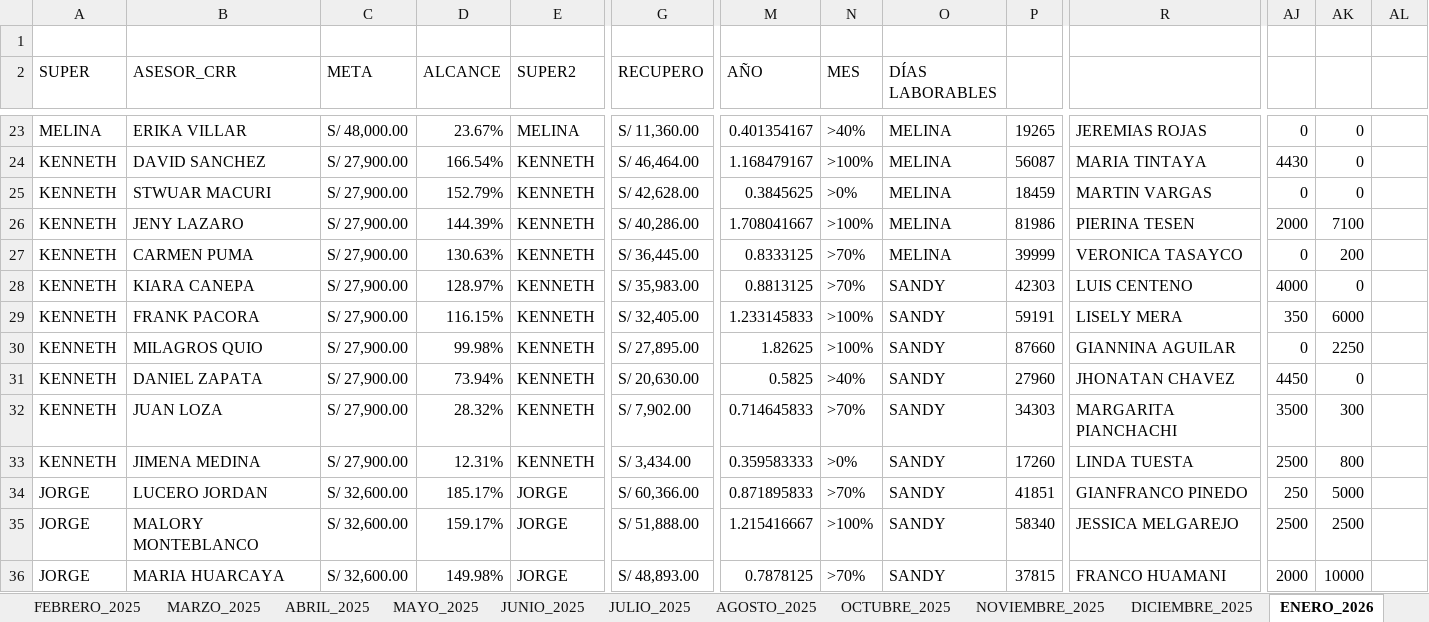
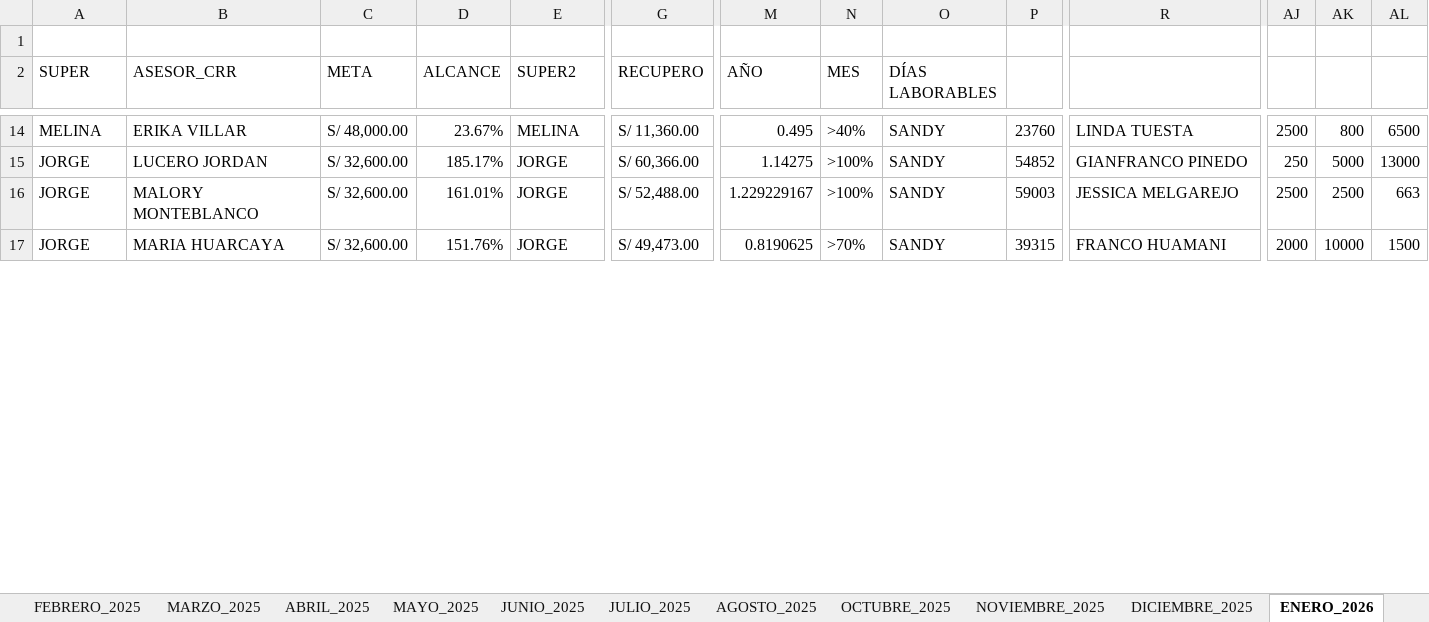
Before and after one commit to jvasquez98/Ranking, an Excel workbook: CS_AVANCE DE ASESORES.xlsx, sheet ENERO_2026, drawn as a sheet; only a part is shown, gaps mark what is left out; values as stored, in another font and other column widths than the file's, no cell formats; conditional formats and table styles not drawn; removed rows and columns are numbered as before the commit, all else as after; rows hold the shown columns only; the diff covers the shown part only; the diff names each change by its address in the sheet, - before the commit and + after, or states it on an @@ line.

```diff
--- a/CS_AVANCE DE ASESORES.xlsx (sheet ENERO_2026)
+++ b/CS_AVANCE DE ASESORES.xlsx (sheet ENERO_2026)
-M14 (AÑO): 0.401354167
+M14 (AÑO): 0.495
-O14 (DÍAS LABORABLES): MELINA
+O14 (DÍAS LABORABLES): SANDY
-P14: 19265
+P14: 23760
-R14: JEREMIAS ROJAS
+R14: LINDA TUESTA
-AJ14: 0
+AJ14: 2500
-AK14: 0
+AK14: 800
-AL14: (empty)
+AL14: 6500
-row 24: KENNETH | DAVID SANCHEZ | S/ 27,900.00 | 166.54% | KENNETH | S/ 46,464.00 | 1.168479167 | >100% | MELINA | 56087 | MARIA TINTAYA | 4430 | 0
-row 25: KENNETH | STWUAR MACURI | S/ 27,900.00 | 152.79% | KENNETH | S/ 42,628.00 | 0.3845625 | >0% | MELINA | 18459 | MARTIN VARGAS | 0 | 0
-row 26: KENNETH | JENY LAZARO | S/ 27,900.00 | 144.39% | KENNETH | S/ 40,286.00 | 1.708041667 | >100% | MELINA | 81986 | PIERINA TESEN | 2000 | 7100
-row 27: KENNETH | CARMEN PUMA | S/ 27,900.00 | 130.63% | KENNETH | S/ 36,445.00 | 0.8333125 | >70% | MELINA | 39999 | VERONICA TASAYCO | 0 | 200
-row 28: KENNETH | KIARA CANEPA | S/ 27,900.00 | 128.97% | KENNETH | S/ 35,983.00 | 0.8813125 | >70% | SANDY | 42303 | LUIS CENTENO | 4000 | 0
-row 29: KENNETH | FRANK PACORA | S/ 27,900.00 | 116.15% | KENNETH | S/ 32,405.00 | 1.233145833 | >100% | SANDY | 59191 | LISELY MERA | 350 | 6000
-row 30: KENNETH | MILAGROS QUIO | S/ 27,900.00 | 99.98% | KENNETH | S/ 27,895.00 | 1.82625 | >100% | SANDY | 87660 | GIANNINA AGUILAR | 0 | 2250
-row 31: KENNETH | DANIEL ZAPATA | S/ 27,900.00 | 73.94% | KENNETH | S/ 20,630.00 | 0.5825 | >40% | SANDY | 27960 | JHONATAN CHAVEZ | 4450 | 0
-row 32: KENNETH | JUAN LOZA | S/ 27,900.00 | 28.32% | KENNETH | S/ 7,902.00 | 0.714645833 | >70% | SANDY | 34303 | MARGARITA PIANCHACHI | 3500 | 300
-row 33: KENNETH | JIMENA MEDINA | S/ 27,900.00 | 12.31% | KENNETH | S/ 3,434.00 | 0.359583333 | >0% | SANDY | 17260 | LINDA TUESTA | 2500 | 800
-M15 (AÑO): 0.871895833
+M15 (AÑO): 1.14275
-N15 (MES): >70%
+N15 (MES): >100%
-P15: 41851
+P15: 54852
-AL15: (empty)
+AL15: 13000
-D16 (ALCANCE): 159.17%
+D16 (ALCANCE): 161.01%
-G16 (RECUPERO): S/ 51,888.00
+G16 (RECUPERO): S/ 52,488.00
-M16 (AÑO): 1.215416667
+M16 (AÑO): 1.229229167
-P16: 58340
+P16: 59003
-AL16: (empty)
+AL16: 663
-D17 (ALCANCE): 149.98%
+D17 (ALCANCE): 151.76%
-G17 (RECUPERO): S/ 48,893.00
+G17 (RECUPERO): S/ 49,473.00
-M17 (AÑO): 0.7878125
+M17 (AÑO): 0.8190625
-P17: 37815
+P17: 39315
-AL17: (empty)
+AL17: 1500
```
Also changed, not shown: 25 added rows, 15 removed rows and 327 edited cells elsewhere in this sheet, sheet CAPA, cell formats, formulas that keep their value, hidden cells, CS_MARCACIONES.xlsx, 2 other files.
